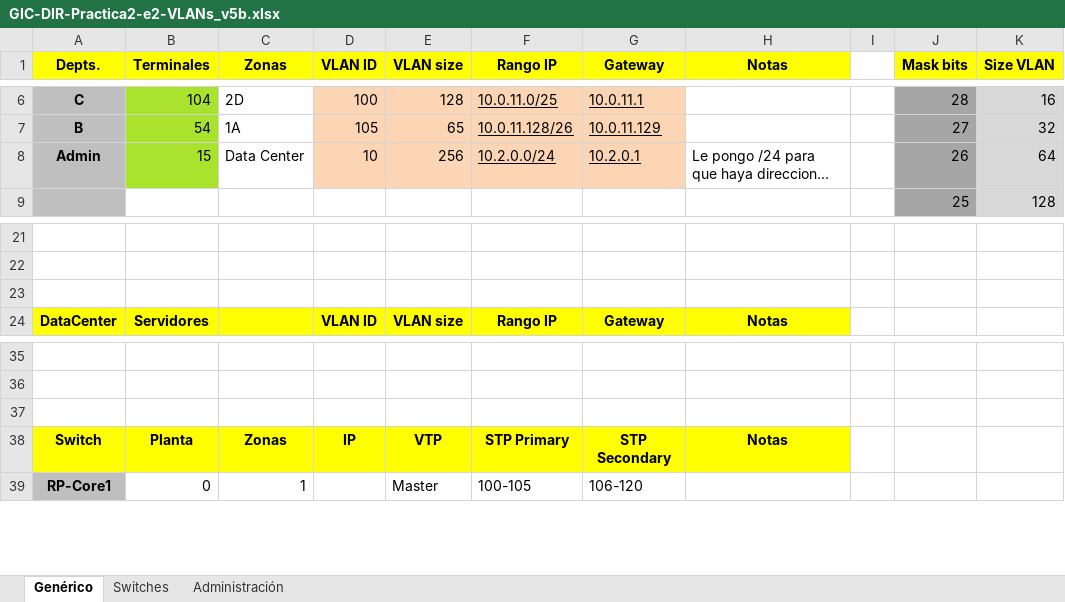
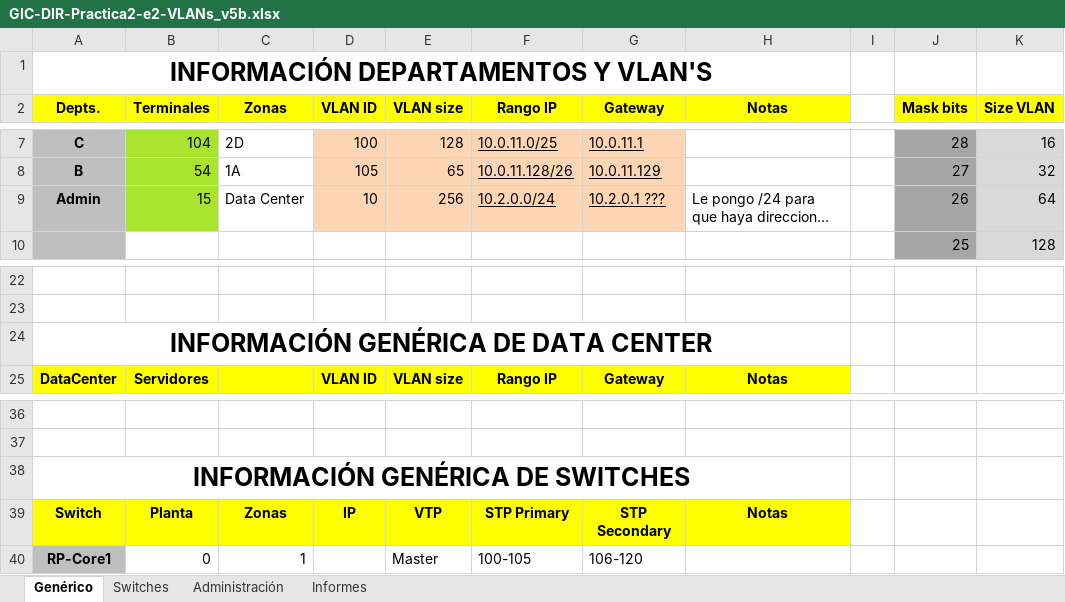
Before and after one commit to d4sTr0wk/2-cuatri, an Excel workbook: DIR/Proyecto/P1-e5b Red de administración/GIC-DIR-Práctica1-e5b/GIC-DIR-Practica2-e2-VLANs_v5b.xlsx, sheet Genérico, drawn as a sheet; only a part is shown, gaps mark what is left out; long unchanged cells end in …; values as stored, in another font and other column widths than the file's, no borders; charts and pictures not drawn; addresses are those after the commit; rows hold the shown columns only; the diff names each change by its address in the sheet, - before the commit and + after, or states it on an @@ line.

```diff
--- a/DIR/Proyecto/P1-e5b Red de administración/GIC-DIR-Práctica1-e5b/GIC-DIR-Practica2-e2-VLANs_v5b.xlsx (sheet Genérico)
+++ b/DIR/Proyecto/P1-e5b Red de administración/GIC-DIR-Práctica1-e5b/GIC-DIR-Practica2-e2-VLANs_v5b.xlsx (sheet Genérico)
+sheet tab: Informes
+row 1: INFORMACIÓN DEPARTAMENTOS Y VLAN'S
-G9: 10.2.0.1
+G9: 10.2.0.1 ???
-A24: (empty)
+A24: INFORMACIÓN GENÉRICA DE DATA CENTER
+A24:H24 merged
-A38: (empty)
+A38: INFORMACIÓN GENÉRICA DE SWITCHES
+A38:H38 merged
```
Also changed, not shown: formulas that keep their value, charts or pictures, 14 other files.
